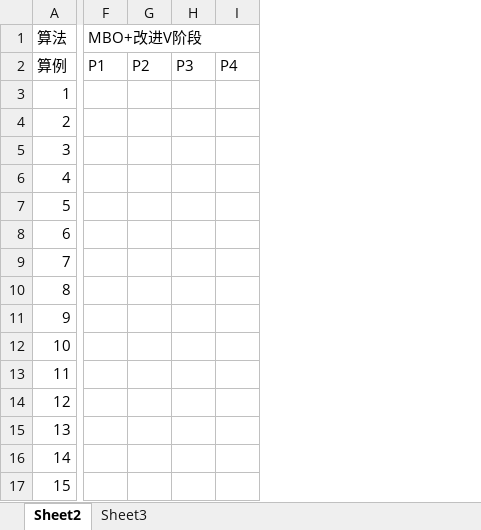
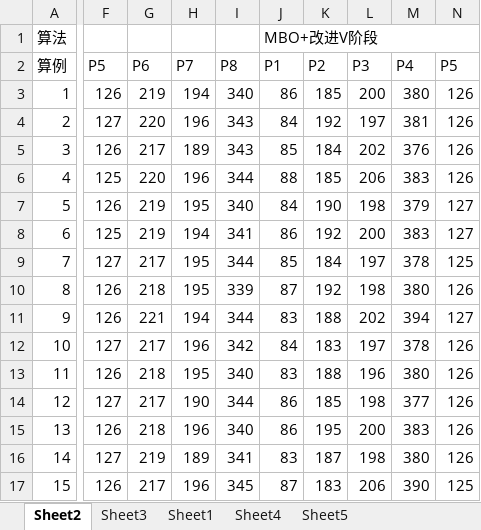
Before and after one commit to dawnohdawn/multi-object-JSSP-with-lot-spliting, an Excel workbook: 毕业论文初稿及各种文档/算法对比汇总.xlsx, sheet Sheet2, drawn as a sheet; only a part is shown, gaps mark what is left out; values as stored, in another font and other column widths than the file's, no cell formats; removed rows and columns are numbered as before the commit, all else as after; the diff covers the shown part only; the diff names each change by its address in the sheet, - before the commit and + after, or states it on an @@ line.

```diff
--- a/毕业论文初稿及各种文档/算法对比汇总.xlsx (sheet Sheet2)
+++ b/毕业论文初稿及各种文档/算法对比汇总.xlsx (sheet Sheet2)
+sheet tab: Sheet1
+sheet tab: Sheet4
+sheet tab: Sheet5
-column F, rows 1-2: MBO+改进V阶段 | P1
-column G, row 2: P2
-column H, row 2: P3
-column I, row 2: P4
+column F, rows 2-17: P5 | 126 | 127 | 126 | 125 | 126 | 125 | 127 | 126 | 126 | 127 | 126 | 127 | 126 | 127 | 126
+column G, rows 2-17: P6 | 219 | 220 | 217 | 220 | 219 | 219 | 217 | 218 | 221 | 217 | 218 | 217 | 218 | 219 | 217
+column H, rows 2-17: P7 | 194 | 196 | 189 | 196 | 195 | 194 | 195 | 195 | 194 | 196 | 195 | 190 | 196 | 189 | 196
+column I, rows 2-17: P8 | 340 | 343 | 343 | 344 | 340 | 341 | 344 | 339 | 344 | 342 | 340 | 344 | 340 | 341 | 345
+column J, rows 1-17: MBO+改进V阶段 | P1 | 86 | 84 | 85 | 88 | 84 | 86 | 85 | 87 | 83 | 84 | 83 | 86 | 86 | 83 | 87
+column K, rows 2-17: P2 | 185 | 192 | 184 | 185 | 190 | 192 | 184 | 192 | 188 | 183 | 188 | 185 | 195 | 187 | 183
+column L, rows 2-17: P3 | 200 | 197 | 202 | 206 | 198 | 200 | 197 | 198 | 202 | 197 | 196 | 198 | 200 | 198 | 206
+column M, rows 2-17: P4 | 380 | 381 | 376 | 383 | 379 | 383 | 378 | 380 | 394 | 378 | 380 | 377 | 383 | 380 | 390
+column N, rows 2-17: P5 | 126 | 126 | 126 | 126 | 127 | 127 | 125 | 126 | 127 | 126 | 126 | 126 | 126 | 126 | 125
```
Also changed, not shown: 13 added rows, 3 removed rows, 35 added columns and 25 edited cells elsewhere in this sheet, sheet Sheet3, cell formats, formulas that keep their value, 28 other files.
